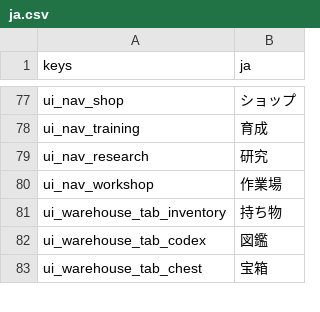
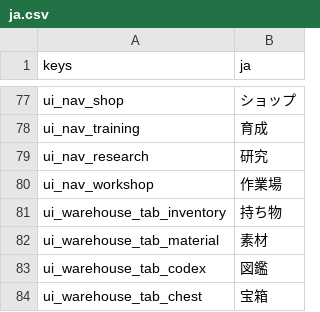
Before and after one commit to darkouji0105/pomodoro-heroes, a CSV file: localization/ja.csv, drawn as a sheet; only a part is shown, gaps mark what is left out.

```diff
--- a/localization/ja.csv
+++ b/localization/ja.csv
@@ -81,2 +81,3 @@ ui_nav_workshop,作業場
 ui_warehouse_tab_inventory,持ち物
+ui_warehouse_tab_material,素材
 ui_warehouse_tab_codex,図鑑
```
Also changed, not shown: 7 other files.
